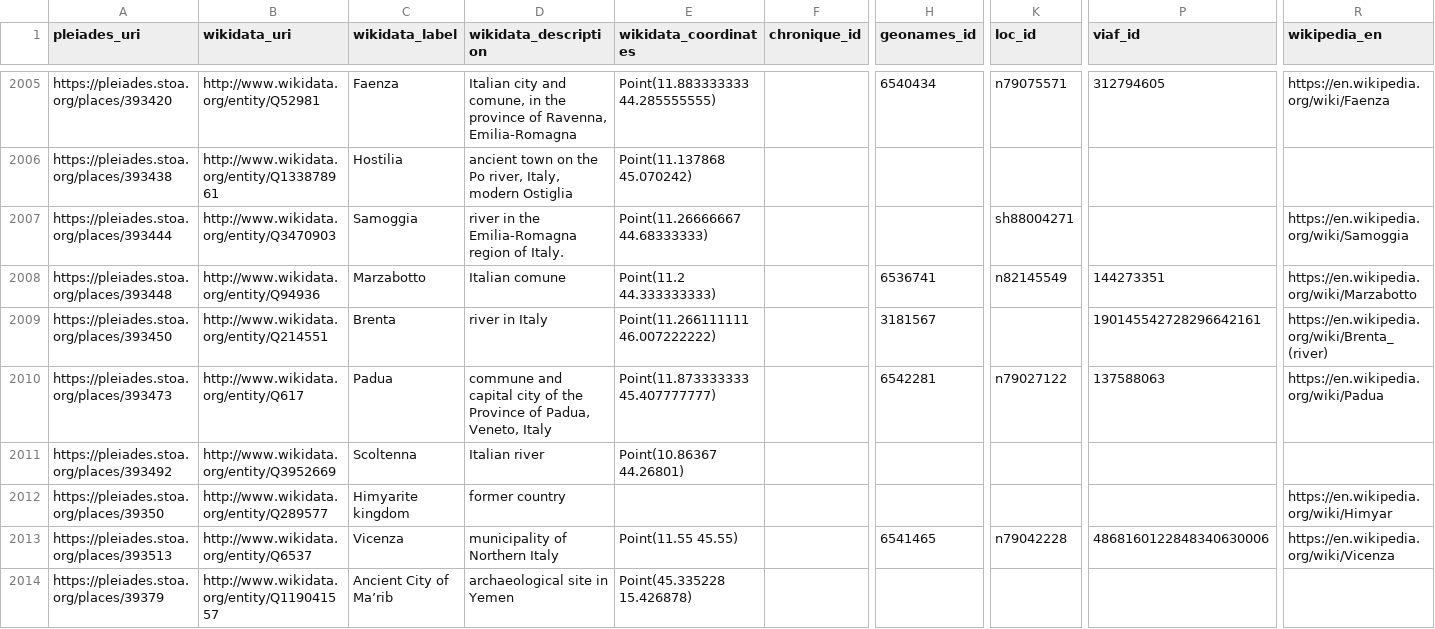
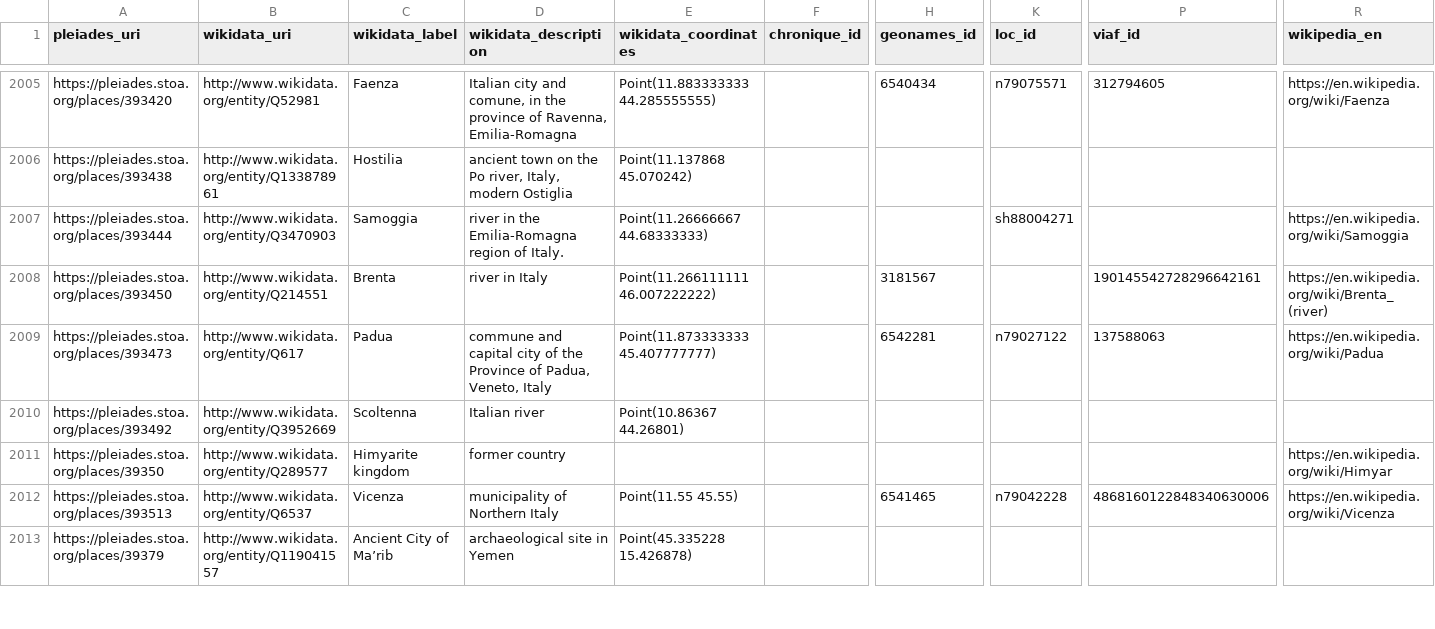
Before and after one commit to isawnyu/pleiades_wikidata, a CSV file: data/wikidata_not_in_pleiades.csv, drawn as a sheet; only a part is shown, gaps mark what is left out; removed rows and columns are numbered as before the commit, all else as after; rows hold the shown columns only; the diff covers the shown part only; the diff names each change by its address in the sheet, - before the commit and + after, or states it on an @@ line.

Commit message:
updated pleiades wikidata: 14,503 Wikidata entities include a Pleiades ID property and 8,520 Pleiades entities include a Wikidata ID property. Of these, 8,429 are mutual (bidirectional). There are: 4,753 Pleiades resources to which Wikidata links can be added after they are checked; 91 Wikidata items to which Pleiades IDs can be added after they are checked; 72 Wikidata items that each link to more than one Pleiades ID (violates the Wikidata 'single-value constraint'); and 1,154 Pleiades resources to each of which more than one Wikidata Item link (violates the Wikidata 'distinct-values constraint').

```diff
--- a/data/wikidata_not_in_pleiades.csv
+++ b/data/wikidata_not_in_pleiades.csv
-row 2008: https://pleiades.stoa.org/places/393448 | http://www.wikidata.org/entity/Q94936 | Marzabotto | Italian comune | Point(11.2 44.333333333) |  | 6536741 | n82145549 | 144273351 | https://en.wikipedia.org/wiki/Marzabotto
```
Also changed, not shown: 3 added rows, 10 removed rows and 18 edited cells elsewhere in this file, data/pleiades_not_in_wikidata.csv, 2 other files.
